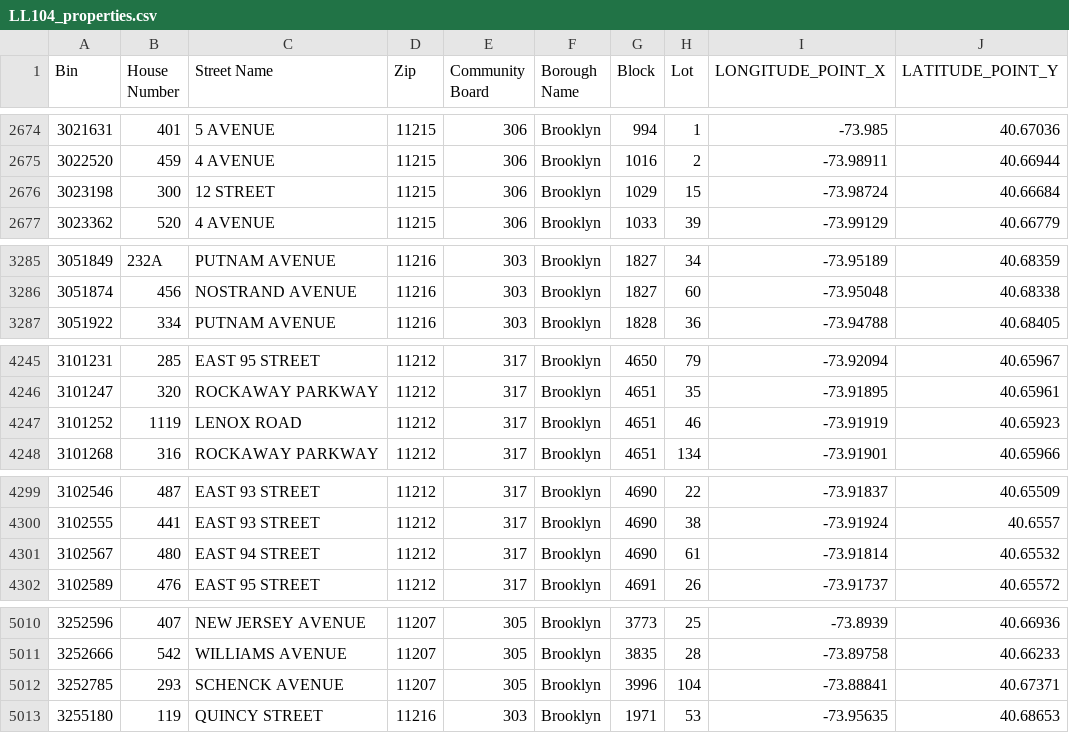
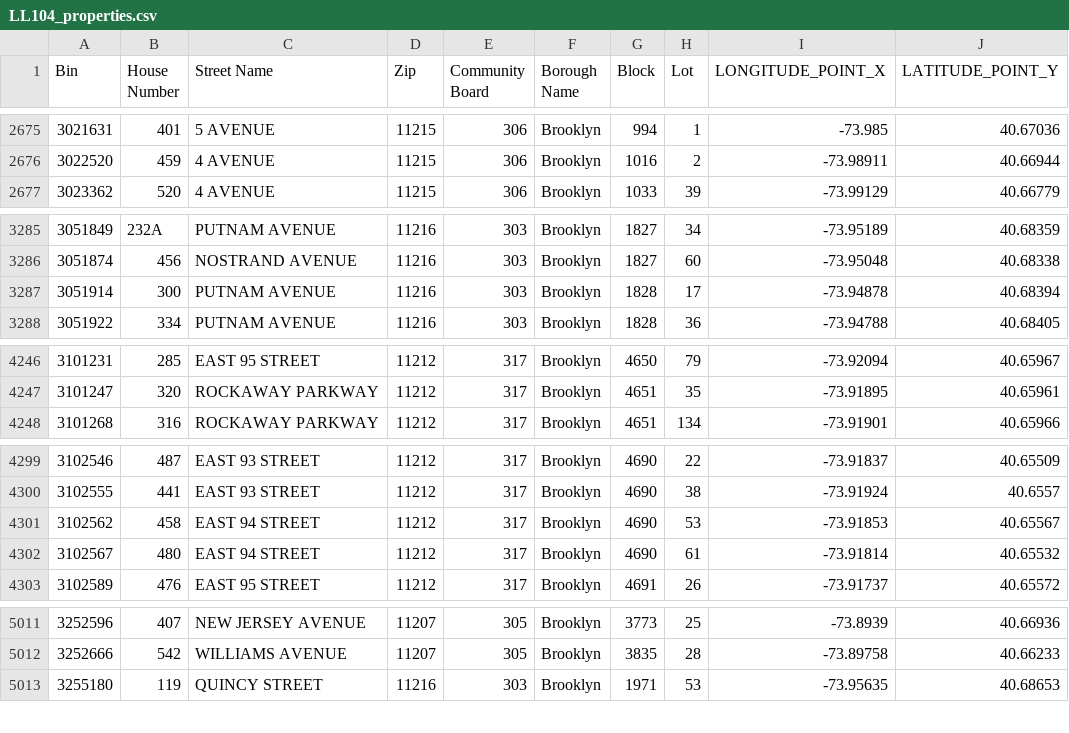
Before and after one commit to NYCDOB/LL104, a CSV file: data/LL104_properties.csv, drawn as a sheet; only a part is shown, gaps mark what is left out; removed rows and columns are numbered as before the commit, all else as after; the diff covers the shown part only; the diff names each change by its address in the sheet, - before the commit and + after, or states it on an @@ line.

```diff
--- a/data/LL104_properties.csv
+++ b/data/LL104_properties.csv
-row 2676: 3023198 | 300 | 12 STREET | 11215 | 306 | Brooklyn | 1029 | 15 | -73.98724 | 40.66684
+row 3287: 3051914 | 300 | PUTNAM AVENUE | 11216 | 303 | Brooklyn | 1828 | 17 | -73.94878 | 40.68394
-row 4247: 3101252 | 1119 | LENOX ROAD | 11212 | 317 | Brooklyn | 4651 | 46 | -73.91919 | 40.65923
+row 4301: 3102562 | 458 | EAST 94 STREET | 11212 | 317 | Brooklyn | 4690 | 53 | -73.91853 | 40.65567
-row 5012: 3252785 | 293 | SCHENCK AVENUE | 11207 | 305 | Brooklyn | 3996 | 104 | -73.88841 | 40.67371
```
Also changed, not shown: 4 added rows and 3 removed rows elsewhere in this file, 1 other file.
